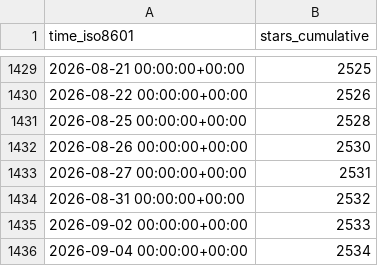
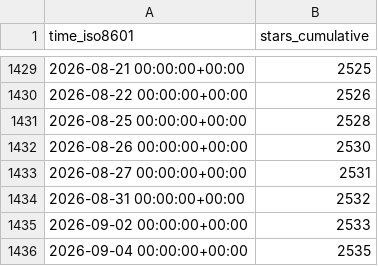
Before and after one commit to Project-MONAI/monai-code-formatter, a CSV file: Project-MONAI/tutorials/ghrs-data/stargazers.csv, drawn as a sheet; only a part is shown, gaps mark what is left out.

```diff
--- a/Project-MONAI/tutorials/ghrs-data/stargazers.csv
+++ b/Project-MONAI/tutorials/ghrs-data/stargazers.csv
@@ -1435,2 +1435,2 @@ time_iso8601,stars_cumulative
 2026-09-02 00:00:00+00:00,2533
-2026-09-04 00:00:00+00:00,2534
+2026-09-04 00:00:00+00:00,2535
```
